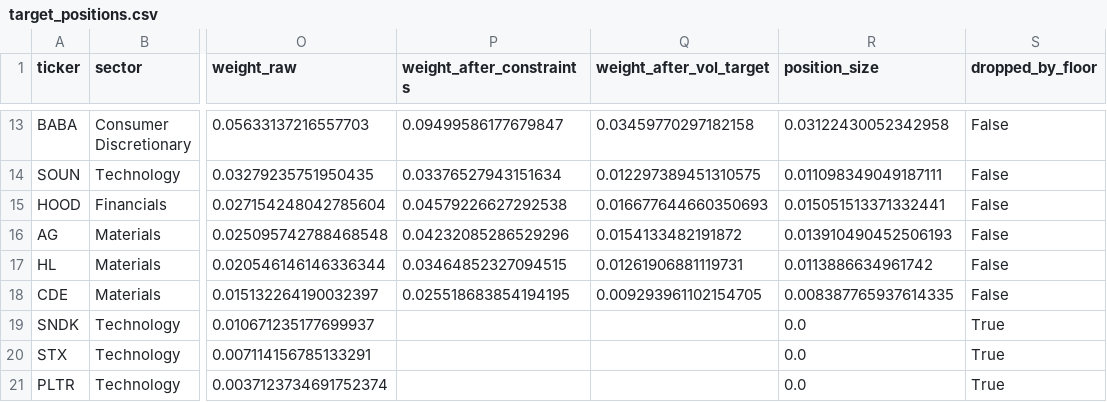
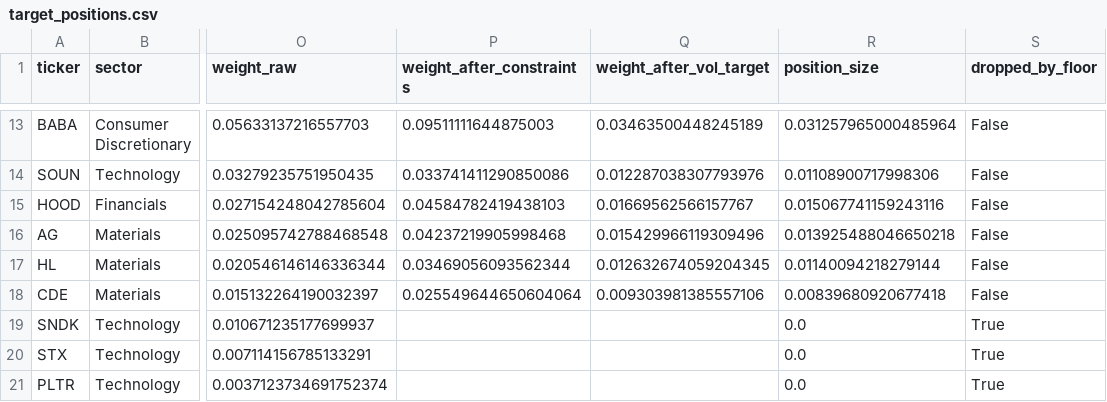
Before and after one commit to mjwtan/Options-and-Stocks-Selector, a CSV file: target_positions.csv, drawn as a sheet; only a part is shown, gaps mark what is left out; the diff covers the shown part only; the diff names each change by its address in the sheet, - before the commit and + after, or states it on an @@ line.

```diff
--- a/target_positions.csv
+++ b/target_positions.csv
-P13 (weight_after_constraints): 0.09499586177679847
+P13 (weight_after_constraints): 0.09511111644875003
-Q13 (weight_after_vol_target): 0.03459770297182158
+Q13 (weight_after_vol_target): 0.03463500448245189
-R13 (position_size): 0.03122430052342958
+R13 (position_size): 0.031257965000485964
-P14 (weight_after_constraints): 0.03376527943151634
+P14 (weight_after_constraints): 0.033741411290850086
-Q14 (weight_after_vol_target): 0.012297389451310575
+Q14 (weight_after_vol_target): 0.012287038307793976
-R14 (position_size): 0.011098349049187111
+R14 (position_size): 0.01108900717998306
-P15 (weight_after_constraints): 0.04579226627292538
+P15 (weight_after_constraints): 0.04584782419438103
-Q15 (weight_after_vol_target): 0.016677644660350693
+Q15 (weight_after_vol_target): 0.01669562566157767
-R15 (position_size): 0.015051513371332441
+R15 (position_size): 0.015067741159243116
-P16 (weight_after_constraints): 0.04232085286529296
+P16 (weight_after_constraints): 0.04237219905998468
-Q16 (weight_after_vol_target): 0.0154133482191872
+Q16 (weight_after_vol_target): 0.015429966119309496
-R16 (position_size): 0.013910490452506193
+R16 (position_size): 0.013925488046650218
-P17 (weight_after_constraints): 0.03464852327094515
+P17 (weight_after_constraints): 0.03469056093562344
-Q17 (weight_after_vol_target): 0.01261906881119731
+Q17 (weight_after_vol_target): 0.012632674059204345
-R17 (position_size): 0.0113886634961742
+R17 (position_size): 0.01140094218279144
-P18 (weight_after_constraints): 0.025518683854194195
+P18 (weight_after_constraints): 0.025549644650604064
-Q18 (weight_after_vol_target): 0.009293961102154705
+Q18 (weight_after_vol_target): 0.009303981385557106
-R18 (position_size): 0.008387765937614335
+R18 (position_size): 0.00839680920677418
```
Also changed, not shown: 30 edited cells elsewhere in this file.
